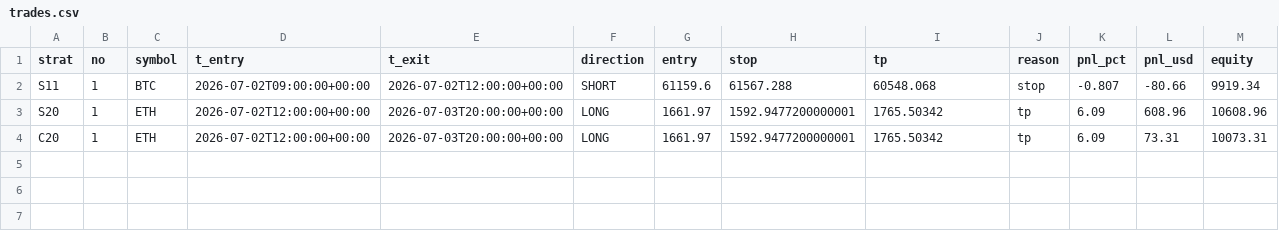
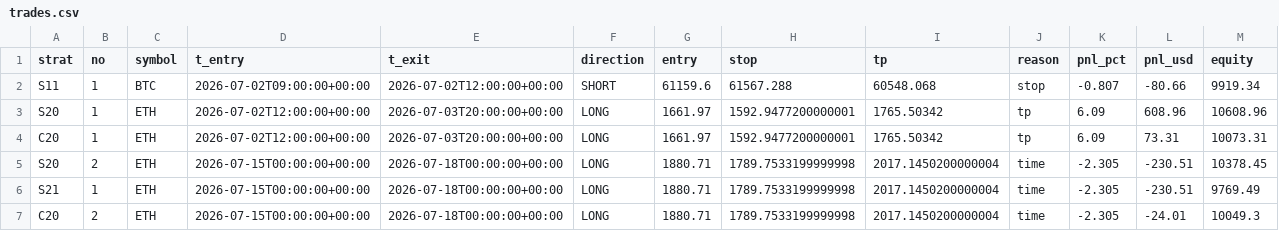
Before and after one commit to Jessieeeeai/dpl-flow-bot, a CSV file: trades.csv, drawn as a sheet.

```diff
--- a/trades.csv
+++ b/trades.csv
@@ -4 +4,4 @@ S20,1,ETH,2026-07-02T12:00:00+00:00,2026-07-03T20:00:00+00:00,LONG,1661.97,1592.
 C20,1,ETH,2026-07-02T12:00:00+00:00,2026-07-03T20:00:00+00:00,LONG,1661.97,1592.9477200000001,1765.50342,tp,6.09,73.31,10073.31
+S20,2,ETH,2026-07-15T00:00:00+00:00,2026-07-18T00:00:00+00:00,LONG,1880.71,1789.7533199999998,2017.1450200000004,time,-2.305,-230.51,10378.45
+S21,1,ETH,2026-07-15T00:00:00+00:00,2026-07-18T00:00:00+00:00,LONG,1880.71,1789.7533199999998,2017.1450200000004,time,-2.305,-230.51,9769.49
+C20,2,ETH,2026-07-15T00:00:00+00:00,2026-07-18T00:00:00+00:00,LONG,1880.71,1789.7533199999998,2017.1450200000004,time,-2.305,-24.01,10049.3
```
Also changed, not shown: 1 other file.
